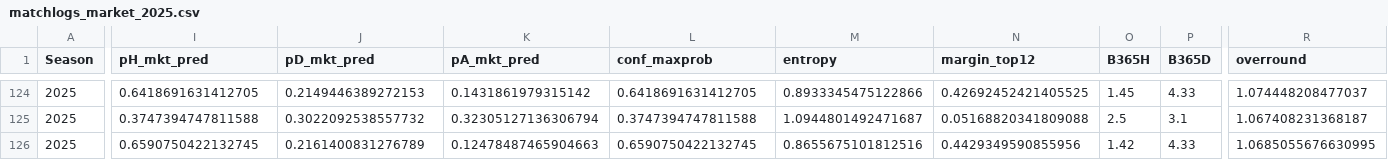
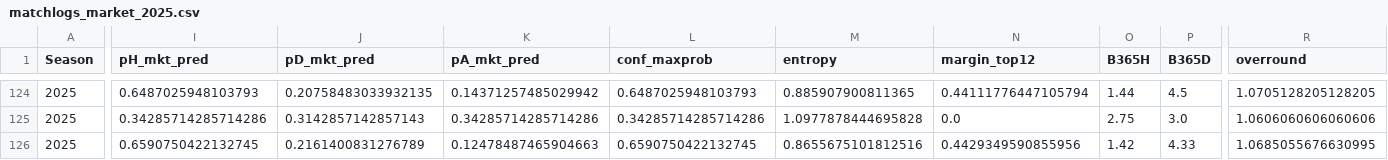
Before and after one commit to manuferrod/laliga-predictor-portfolio, a CSV file: outputs/matchlogs_market_2025.csv, drawn as a sheet; only a part is shown, gaps mark what is left out; the diff covers the shown part only; the diff names each change by its address in the sheet, - before the commit and + after, or states it on an @@ line.

```diff
--- a/outputs/matchlogs_market_2025.csv
+++ b/outputs/matchlogs_market_2025.csv
-I124 (pH_mkt_pred): 0.6418691631412705
+I124 (pH_mkt_pred): 0.6487025948103793
-J124 (pD_mkt_pred): 0.2149446389272153
+J124 (pD_mkt_pred): 0.20758483033932135
-K124 (pA_mkt_pred): 0.1431861979315142
+K124 (pA_mkt_pred): 0.14371257485029942
-L124 (conf_maxprob): 0.6418691631412705
+L124 (conf_maxprob): 0.6487025948103793
-M124 (entropy): 0.8933345475122866
+M124 (entropy): 0.885907900811365
-N124 (margin_top12): 0.42692452421405525
+N124 (margin_top12): 0.44111776447105794
-O124 (B365H): 1.45
+O124 (B365H): 1.44
-P124 (B365D): 4.33
+P124 (B365D): 4.5
-R124 (overround): 1.074448208477037
+R124 (overround): 1.0705128205128205
-I125 (pH_mkt_pred): 0.3747394747811588
+I125 (pH_mkt_pred): 0.34285714285714286
-J125 (pD_mkt_pred): 0.3022092538557732
+J125 (pD_mkt_pred): 0.3142857142857143
-K125 (pA_mkt_pred): 0.32305127136306794
+K125 (pA_mkt_pred): 0.34285714285714286
-L125 (conf_maxprob): 0.3747394747811588
+L125 (conf_maxprob): 0.34285714285714286
-M125 (entropy): 1.0944801492471687
+M125 (entropy): 1.0977878444695828
-N125 (margin_top12): 0.05168820341809088
+N125 (margin_top12): 0.0
-O125 (B365H): 2.5
+O125 (B365H): 2.75
-P125 (B365D): 3.1
+P125 (B365D): 3.0
-R125 (overround): 1.067408231368187
+R125 (overround): 1.0606060606060606
```
Also changed, not shown: 81 edited cells elsewhere in this file, outputs/future_predictions_2025.csv, outputs/matchlogs_2025.csv, 5 other files.
